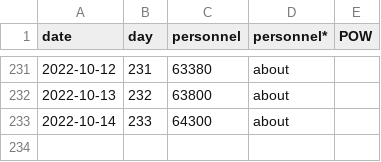
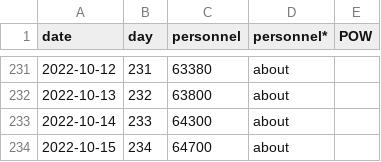
Before and after one commit to weiyuet/Russo-Ukrainian_War, a CSV file: data/russia_losses_personnel.csv, drawn as a sheet; only a part is shown, gaps mark what is left out; the diff names each change by its address in the sheet, - before the commit and + after, or states it on an @@ line.

```diff
--- a/data/russia_losses_personnel.csv
+++ b/data/russia_losses_personnel.csv
+row 234: 2022-10-15 | 234 | 64700 | about
```
Also changed, not shown: data/russia_losses_equipment.csv, 5 other files.
